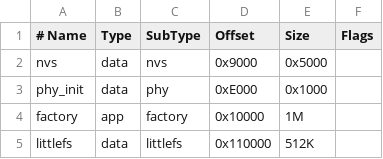
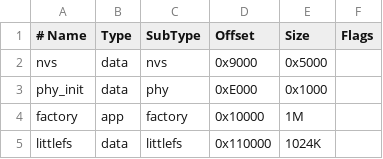
Before and after one commit to johan-sperida/EProject, a CSV file: EProject/partitions.csv, drawn as a sheet.

```diff
--- a/EProject/partitions.csv
+++ b/EProject/partitions.csv
@@ -4,2 +4,2 @@ phy_init,   data, phy,     0xE000,   0x1000,
 factory,    app,  factory, 0x10000,  1M,
-littlefs,	data,	littlefs,	0x110000,	512K
+littlefs,	data,	littlefs,	0x110000,	1024K
```
Also changed, not shown: 6 other files.
